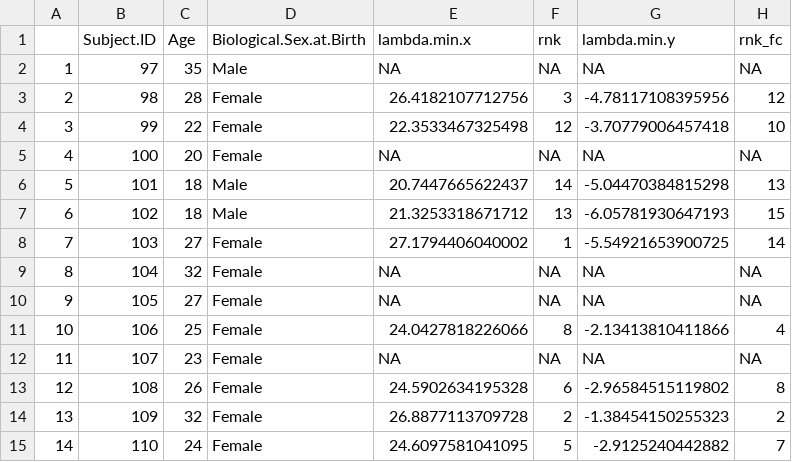
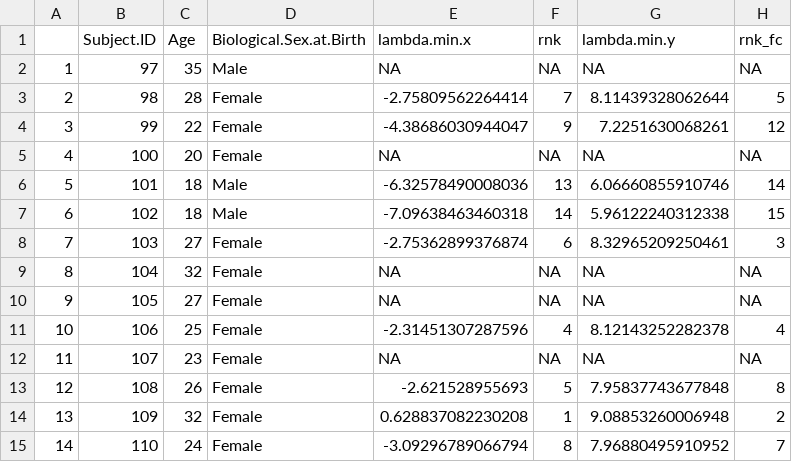
Before and after one commit to nixstix/CMI-PB2, a TSV file: predictions2020/data/results_IgG_PT.tsv, drawn as a sheet; only a part is shown; the diff covers the shown part only.

```diff
--- a/predictions2020/data/results_IgG_PT.tsv
+++ b/predictions2020/data/results_IgG_PT.tsv
@@ -2,14 +2,14 @@
 1	97	35	Male	NA	NA	NA	NA
-2	98	28	Female	26.4182107712756	3	-4.78117108395956	12
-3	99	22	Female	22.3533467325498	12	-3.70779006457418	10
+2	98	28	Female	-2.75809562264414	7	8.11439328062644	5
+3	99	22	Female	-4.38686030944047	9	7.2251630068261	12
 4	100	20	Female	NA	NA	NA	NA
-5	101	18	Male	20.7447665622437	14	-5.04470384815298	13
-6	102	18	Male	21.3253318671712	13	-6.05781930647193	15
-7	103	27	Female	27.1794406040002	1	-5.54921653900725	14
+5	101	18	Male	-6.32578490008036	13	6.06660855910746	14
+6	102	18	Male	-7.09638463460318	14	5.96122240312338	15
+7	103	27	Female	-2.75362899376874	6	8.32965209250461	3
 8	104	32	Female	NA	NA	NA	NA
 9	105	27	Female	NA	NA	NA	NA
-10	106	25	Female	24.0427818226066	8	-2.13413810411866	4
+10	106	25	Female	-2.31451307287596	4	8.12143252282378	4
 11	107	23	Female	NA	NA	NA	NA
-12	108	26	Female	24.5902634195328	6	-2.96584515119802	8
-13	109	32	Female	26.8877113709728	2	-1.38454150255323	2
-14	110	24	Female	24.6097581041095	5	-2.9125240442882	7
+12	108	26	Female	-2.621528955693	5	7.95837743677848	8
+13	109	32	Female	0.628837082230208	1	9.08853260006948	2
+14	110	24	Female	-3.09296789066794	8	7.96880495910952	7
```
Also changed, not shown: 21 edited cells elsewhere in this file, 2 other files.
